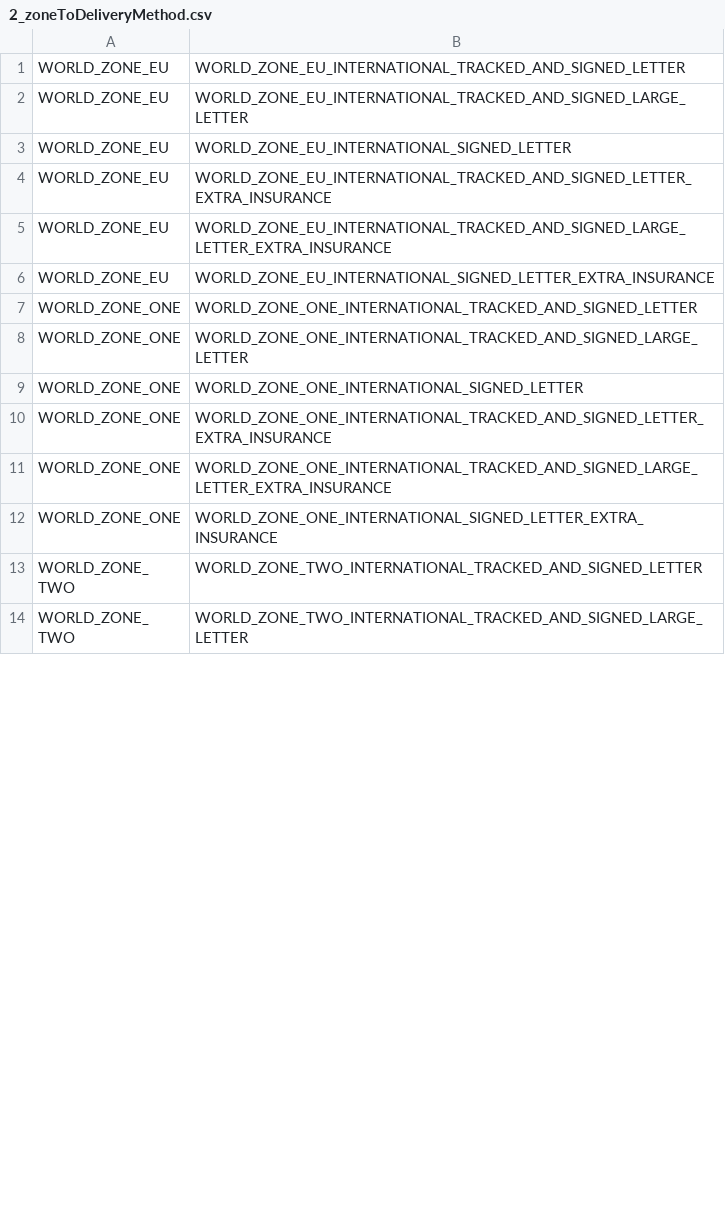
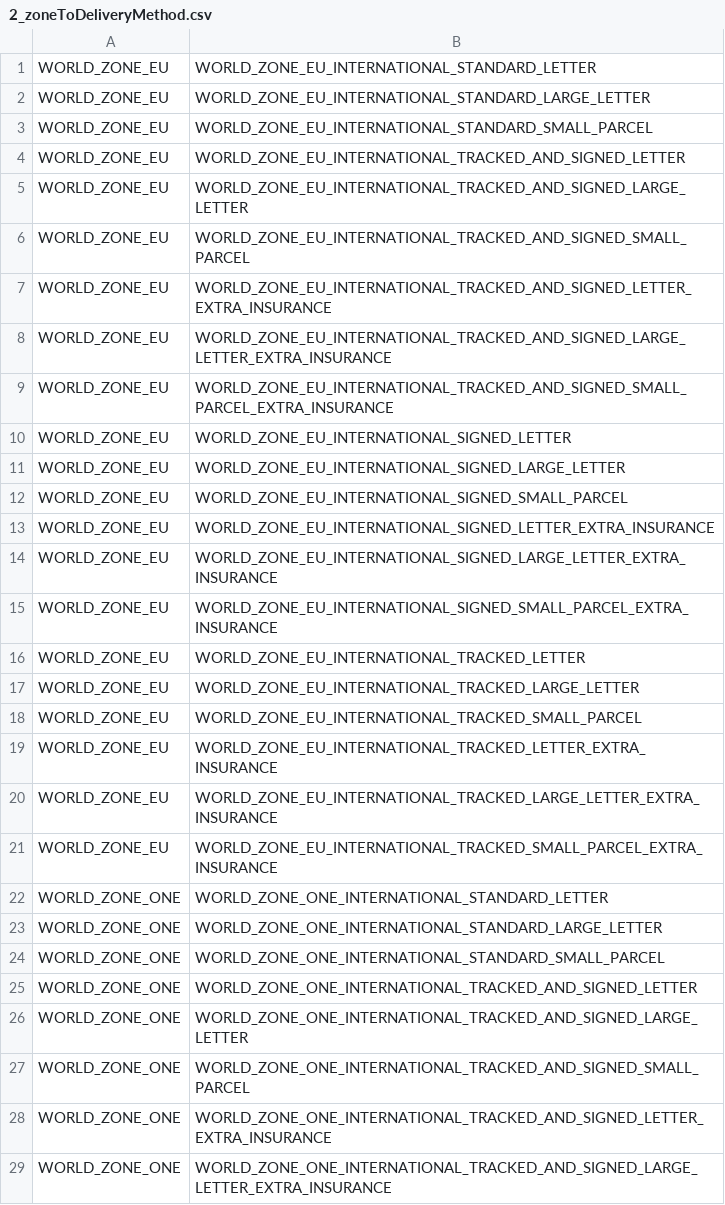
Before and after one commit to meanbee/royalmail-php-library, a CSV file: data/2_zoneToDeliveryMethod.csv, drawn as a sheet; only a part is shown; the shorter side is filled out with more unchanged rows; the diff covers the shown part only.

```diff
--- a/data/2_zoneToDeliveryMethod.csv
+++ b/data/2_zoneToDeliveryMethod.csv
@@ -1,10 +1,28 @@
+WORLD_ZONE_EU,WORLD_ZONE_EU_INTERNATIONAL_STANDARD_LETTER
+WORLD_ZONE_EU,WORLD_ZONE_EU_INTERNATIONAL_STANDARD_LARGE_LETTER
+WORLD_ZONE_EU,WORLD_ZONE_EU_INTERNATIONAL_STANDARD_SMALL_PARCEL
 WORLD_ZONE_EU,WORLD_ZONE_EU_INTERNATIONAL_TRACKED_AND_SIGNED_LETTER
 WORLD_ZONE_EU,WORLD_ZONE_EU_INTERNATIONAL_TRACKED_AND_SIGNED_LARGE_LETTER
-WORLD_ZONE_EU,WORLD_ZONE_EU_INTERNATIONAL_SIGNED_LETTER
+WORLD_ZONE_EU,WORLD_ZONE_EU_INTERNATIONAL_TRACKED_AND_SIGNED_SMALL_PARCEL
 WORLD_ZONE_EU,WORLD_ZONE_EU_INTERNATIONAL_TRACKED_AND_SIGNED_LETTER_EXTRA_INSURANCE
 WORLD_ZONE_EU,WORLD_ZONE_EU_INTERNATIONAL_TRACKED_AND_SIGNED_LARGE_LETTER_EXTRA_INSURANCE
+WORLD_ZONE_EU,WORLD_ZONE_EU_INTERNATIONAL_TRACKED_AND_SIGNED_SMALL_PARCEL_EXTRA_INSURANCE
+WORLD_ZONE_EU,WORLD_ZONE_EU_INTERNATIONAL_SIGNED_LETTER
+WORLD_ZONE_EU,WORLD_ZONE_EU_INTERNATIONAL_SIGNED_LARGE_LETTER
+WORLD_ZONE_EU,WORLD_ZONE_EU_INTERNATIONAL_SIGNED_SMALL_PARCEL
 WORLD_ZONE_EU,WORLD_ZONE_EU_INTERNATIONAL_SIGNED_LETTER_EXTRA_INSURANCE
+WORLD_ZONE_EU,WORLD_ZONE_EU_INTERNATIONAL_SIGNED_LARGE_LETTER_EXTRA_INSURANCE
+WORLD_ZONE_EU,WORLD_ZONE_EU_INTERNATIONAL_SIGNED_SMALL_PARCEL_EXTRA_INSURANCE
+WORLD_ZONE_EU,WORLD_ZONE_EU_INTERNATIONAL_TRACKED_LETTER
+WORLD_ZONE_EU,WORLD_ZONE_EU_INTERNATIONAL_TRACKED_LARGE_LETTER
+WORLD_ZONE_EU,WORLD_ZONE_EU_INTERNATIONAL_TRACKED_SMALL_PARCEL
+WORLD_ZONE_EU,WORLD_ZONE_EU_INTERNATIONAL_TRACKED_LETTER_EXTRA_INSURANCE
+WORLD_ZONE_EU,WORLD_ZONE_EU_INTERNATIONAL_TRACKED_LARGE_LETTER_EXTRA_INSURANCE
+WORLD_ZONE_EU,WORLD_ZONE_EU_INTERNATIONAL_TRACKED_SMALL_PARCEL_EXTRA_INSURANCE
+WORLD_ZONE_ONE,WORLD_ZONE_ONE_INTERNATIONAL_STANDARD_LETTER
+WORLD_ZONE_ONE,WORLD_ZONE_ONE_INTERNATIONAL_STANDARD_LARGE_LETTER
+WORLD_ZONE_ONE,WORLD_ZONE_ONE_INTERNATIONAL_STANDARD_SMALL_PARCEL
 WORLD_ZONE_ONE,WORLD_ZONE_ONE_INTERNATIONAL_TRACKED_AND_SIGNED_LETTER
 WORLD_ZONE_ONE,WORLD_ZONE_ONE_INTERNATIONAL_TRACKED_AND_SIGNED_LARGE_LETTER
-WORLD_ZONE_ONE,WORLD_ZONE_ONE_INTERNATIONAL_SIGNED_LETTER
+WORLD_ZONE_ONE,WORLD_ZONE_ONE_INTERNATIONAL_TRACKED_AND_SIGNED_SMALL_PARCEL
 WORLD_ZONE_ONE,WORLD_ZONE_ONE_INTERNATIONAL_TRACKED_AND_SIGNED_LETTER_EXTRA_INSURANCE
```
Also changed, not shown: 54 added rows and 4 edited cells elsewhere in this file, data/6_cleanNameMethodGroup.csv, 4 other files.
